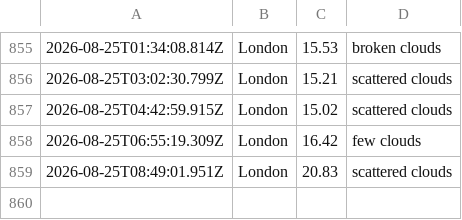
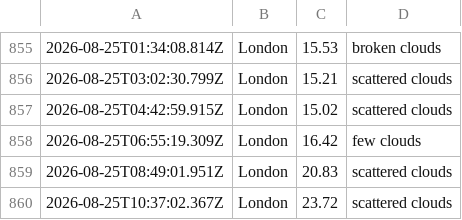
Before and after one commit to ialakija98/Weather-app-js, a CSV file: data/weather_log.csv, drawn as a sheet; only a part is shown, gaps mark what is left out; the diff names each change by its address in the sheet, - before the commit and + after, or states it on an @@ line.

```diff
--- a/data/weather_log.csv
+++ b/data/weather_log.csv
+row 860: 2026-08-25T10:37:02.367Z | London | 23.72 | scattered clouds
```
Also changed, not shown: 1 other file.
